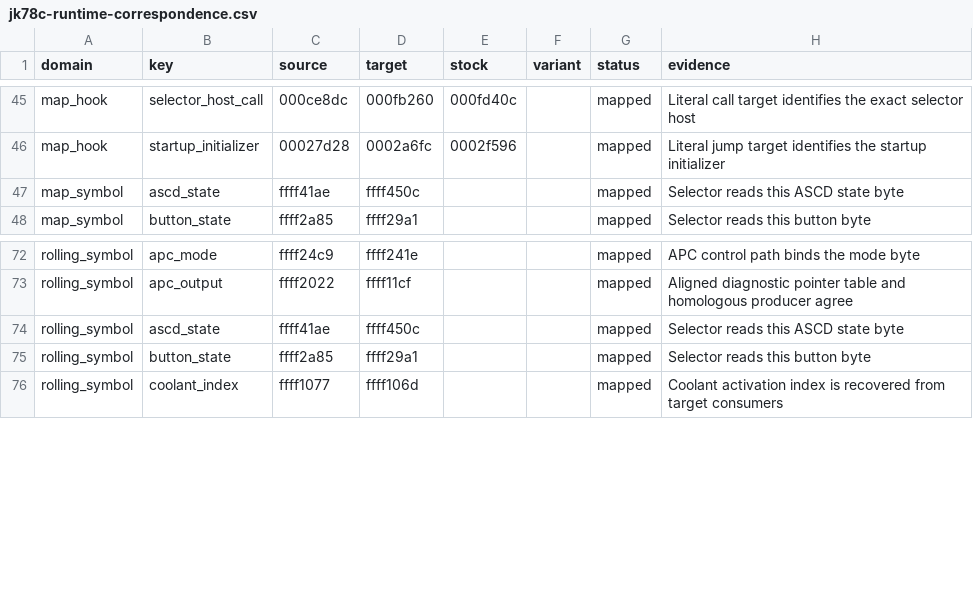
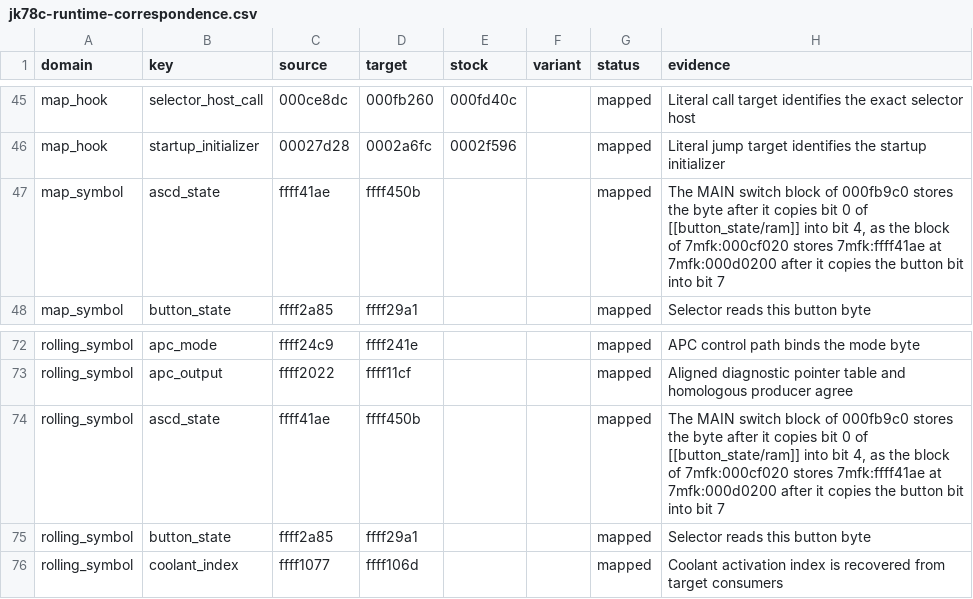
Before and after one commit to irudoy/v, a CSV file: patches/jk78c-runtime-correspondence.csv, drawn as a sheet; only a part is shown, gaps mark what is left out.

Commit message:
Test the MAIN switch bit of the ASCD flag byte of each layout in the selector host and the Rolling Launch gate: ascd_state/ram names bit 7 main, the MAIN switch state that the MAIN switch block of the ASCD task copies from bit 0 of the stable switch code, with the image bytes of its OR and AND immediates and the l0 store of the block; the symbols override it with bit 4 on JK78C, bit 5 on 1ND, and bit 1 on 1ME3B, each with the same evidence, and kb move corrects the JK78C symbol from ffff450c to ffff450b, the store of the block, with its former reference; kb set writes the keys of meanings, symbol entries, designed entities, and feature targets, the schema, homology, and image-bytes checks cover named bits, and kb.targets reads the number of a named bit on a layout; runtime_targets derives the selector and Rolling Launch masks from the bit, so the JK78C, 1ND0A, 1ND3B, and 1ME3B payloads test their own bit, the profile key ascd_enabled_mask and the writer review entry are removed, and the harnesses set the MAIN bit of each target and add a selector case and a gate case in which every other bit of the byte neither aborts nor fails; the stock-code gate links the GNU reconstruction of the JK78C MAIN switch block 000fcbb0..000fcbed at its addresses, requires the image bytes, and executes it against the address and the bit of the entity files; the SPEC, the READMEs, the builder notes, the selector and Rolling Launch specifications, and the support matrix follow

```diff
--- a/patches/jk78c-runtime-correspondence.csv
+++ b/patches/jk78c-runtime-correspondence.csv
@@ -46,3 +46,3 @@ map_hook,selector_host_call,000ce8dc,000fb260,000fd40c,,mapped,Literal call targ
 map_hook,startup_initializer,00027d28,0002a6fc,0002f596,,mapped,Literal jump target identifies the startup initializer
-map_symbol,ascd_state,ffff41ae,ffff450c,,,mapped,Selector reads this ASCD state byte
+map_symbol,ascd_state,ffff41ae,ffff450b,,,mapped,"The MAIN switch block of 000fb9c0 stores the byte after it copies bit 0 of [[button_state/ram]] into bit 4, as the block of 7mfk:000cf020 stores 7mfk:ffff41ae at 7mfk:000d0200 after it copies the button bit into bit 7"
 map_symbol,button_state,ffff2a85,ffff29a1,,,mapped,Selector reads this button byte
@@ -73,3 +73,3 @@ rolling_symbol,apc_mode,ffff24c9,ffff241e,,,mapped,APC control path binds the mo
 rolling_symbol,apc_output,ffff2022,ffff11cf,,,mapped,Aligned diagnostic pointer table and homologous producer agree
-rolling_symbol,ascd_state,ffff41ae,ffff450c,,,mapped,Selector reads this ASCD state byte
+rolling_symbol,ascd_state,ffff41ae,ffff450b,,,mapped,"The MAIN switch block of 000fb9c0 stores the byte after it copies bit 0 of [[button_state/ram]] into bit 4, as the block of 7mfk:000cf020 stores 7mfk:ffff41ae at 7mfk:000d0200 after it copies the button bit into bit 7"
 rolling_symbol,button_state,ffff2a85,ffff29a1,,,mapped,Selector reads this button byte
```
Also changed, not shown: patches/1me3b-runtime-correspondence.csv, 38 other files.
